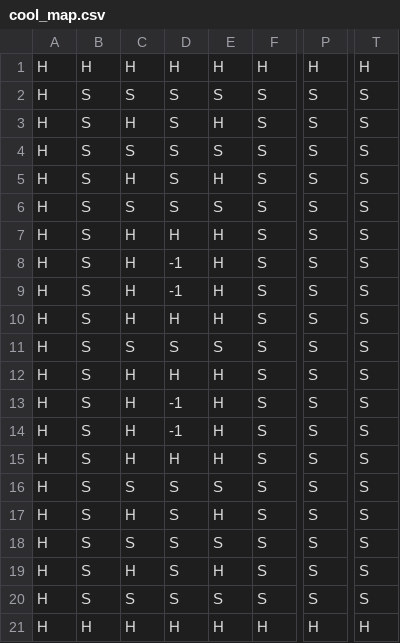
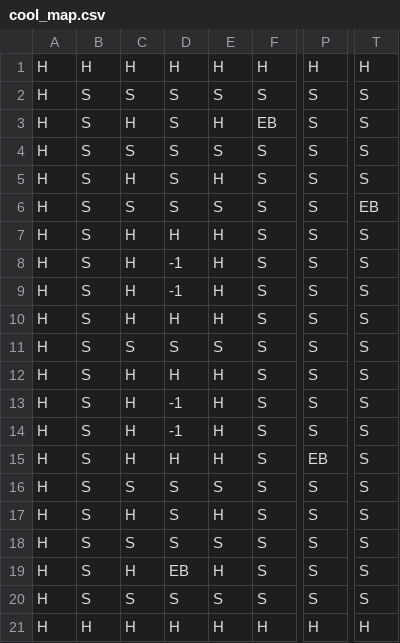
Before and after one commit to Capstone-Projects-2021-Spring/project-bomberman, a CSV file: bomberman-java-master/maps/cool_map.csv, drawn as a sheet; only a part is shown, gaps mark what is left out; the diff names each change by its address in the sheet, - before the commit and + after, or states it on an @@ line.

```diff
--- a/bomberman-java-master/maps/cool_map.csv
+++ b/bomberman-java-master/maps/cool_map.csv
-F3: S
+F3: EB
-T6: S
+T6: EB
-P15: S
+P15: EB
-D19: S
+D19: EB
```
Also changed, not shown: bomberman-java-master/maps/tutorialpart1.csv, 2 other files.
